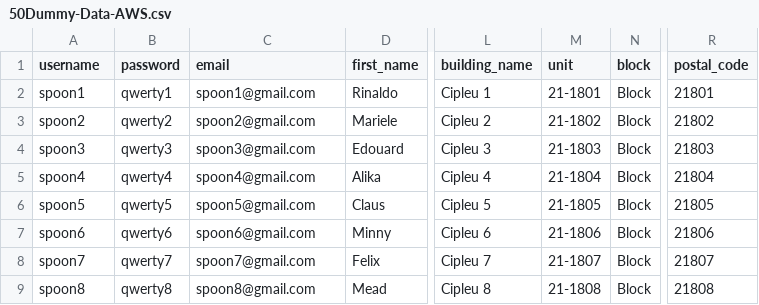
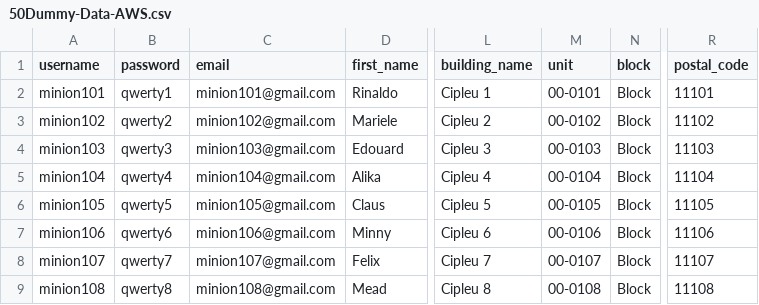
Before and after one commit to Yuda531/Internship-Project, a CSV file: 50Dummy-Data-AWS.csv, drawn as a sheet; only a part is shown, gaps mark what is left out; the diff covers the shown part only; the diff names each change by its address in the sheet, - before the commit and + after, or states it on an @@ line.

Commit message:
Adding Prime React to Mass Data Upload

```diff
--- a/50Dummy-Data-AWS.csv
+++ b/50Dummy-Data-AWS.csv
-A2 (username): spoon1
+A2 (username): minion101
-C2 (email): spoon1@gmail.com
+C2 (email): minion101@gmail.com
-M2 (unit): 21-1801
+M2 (unit): 00-0101
-R2 (postal_code): 21801
+R2 (postal_code): 11101
-A3 (username): spoon2
+A3 (username): minion102
-C3 (email): spoon2@gmail.com
+C3 (email): minion102@gmail.com
-M3 (unit): 21-1802
+M3 (unit): 00-0102
-R3 (postal_code): 21802
+R3 (postal_code): 11102
-A4 (username): spoon3
+A4 (username): minion103
-C4 (email): spoon3@gmail.com
+C4 (email): minion103@gmail.com
-M4 (unit): 21-1803
+M4 (unit): 00-0103
-R4 (postal_code): 21803
+R4 (postal_code): 11103
-A5 (username): spoon4
+A5 (username): minion104
-C5 (email): spoon4@gmail.com
+C5 (email): minion104@gmail.com
-M5 (unit): 21-1804
+M5 (unit): 00-0104
-R5 (postal_code): 21804
+R5 (postal_code): 11104
-A6 (username): spoon5
+A6 (username): minion105
-C6 (email): spoon5@gmail.com
+C6 (email): minion105@gmail.com
-M6 (unit): 21-1805
+M6 (unit): 00-0105
-R6 (postal_code): 21805
+R6 (postal_code): 11105
-A7 (username): spoon6
+A7 (username): minion106
-C7 (email): spoon6@gmail.com
+C7 (email): minion106@gmail.com
-M7 (unit): 21-1806
+M7 (unit): 00-0106
-R7 (postal_code): 21806
+R7 (postal_code): 11106
-A8 (username): spoon7
+A8 (username): minion107
-C8 (email): spoon7@gmail.com
+C8 (email): minion107@gmail.com
-M8 (unit): 21-1807
+M8 (unit): 00-0107
-R8 (postal_code): 21807
+R8 (postal_code): 11107
-A9 (username): spoon8
+A9 (username): minion108
-C9 (email): spoon8@gmail.com
+C9 (email): minion108@gmail.com
-M9 (unit): 21-1808
+M9 (unit): 00-0108
-R9 (postal_code): 21808
+R9 (postal_code): 11108
```
Also changed, not shown: 168 edited cells elsewhere in this file, 150Dummy-Data-AWS.csv, 6 other files.
